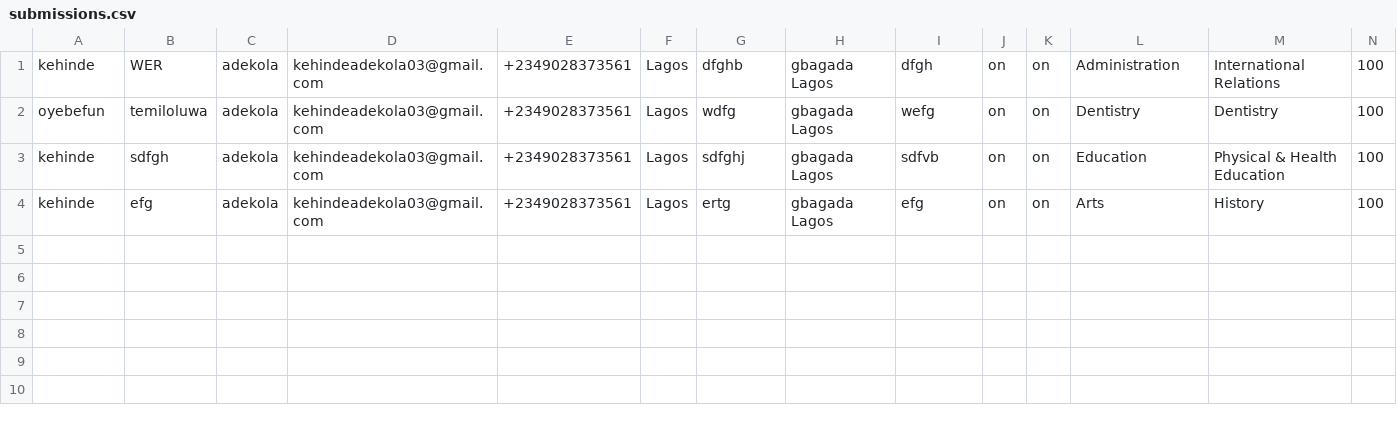
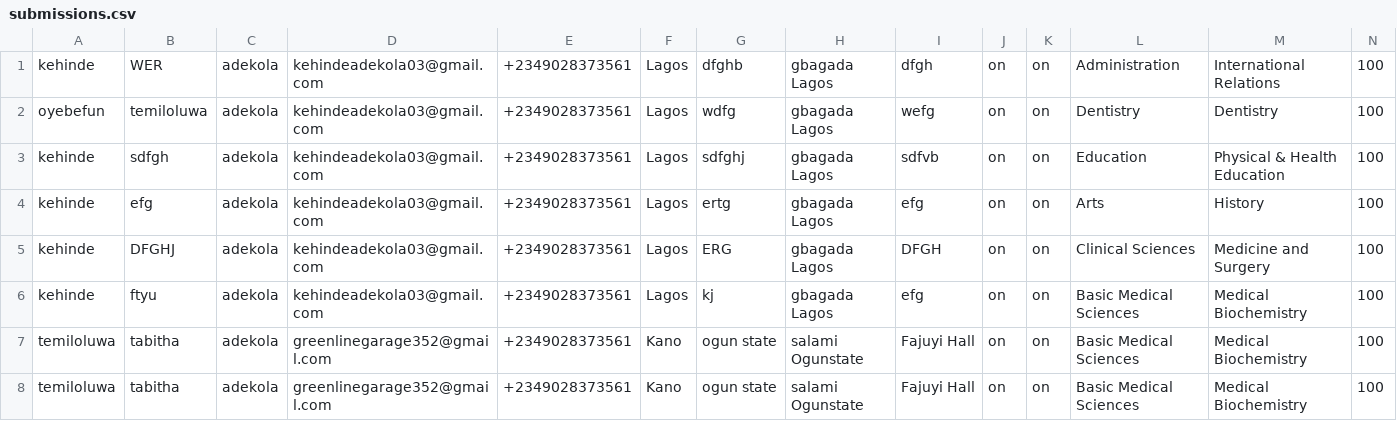
Before and after one commit to Kingrexicon/WIT-contact-form, a CSV file: submissions.csv, drawn as a sheet; only a part is shown; rows hold the shown columns only; the diff names each change by its address in the sheet, - before the commit and + after, or states it on an @@ line.

```diff
--- a/submissions.csv
+++ b/submissions.csv
+row 5: kehinde | DFGHJ | adekola | kehindeadekola03@gmail.com | +2349028373561 | Lagos | ERG | gbagada Lagos | DFGH | on | on | Clinical Sciences | Medicine and Surgery | 100
+row 6: kehinde | ftyu | adekola | kehindeadekola03@gmail.com | +2349028373561 | Lagos | kj | gbagada Lagos | efg | on | on | Basic Medical Sciences | Medical Biochemistry | 100
+row 7: temiloluwa | tabitha | adekola | greenlinegarage352@gmail.com | +2349028373561 | Kano | ogun state | salami Ogunstate | Fajuyi Hall | on | on | Basic Medical Sciences | Medical Biochemistry | 100
+row 8: temiloluwa | tabitha | adekola | greenlinegarage352@gmail.com | +2349028373561 | Kano | ogun state | salami Ogunstate | Fajuyi Hall | on | on | Basic Medical Sciences | Medical Biochemistry | 100
```
Also changed, not shown: 2 other files.
